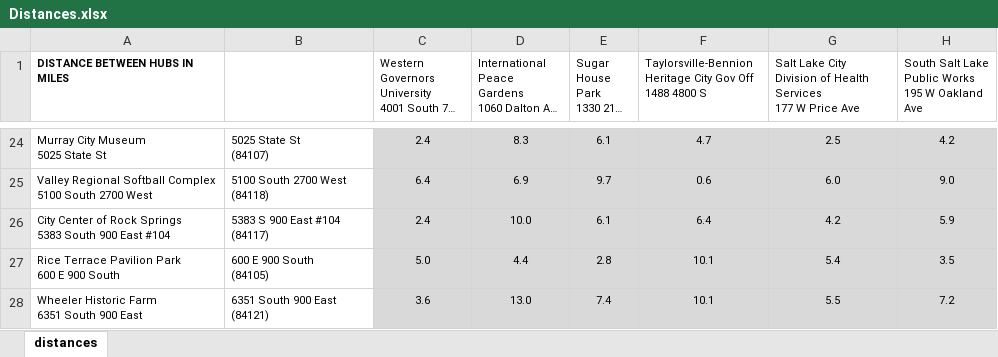
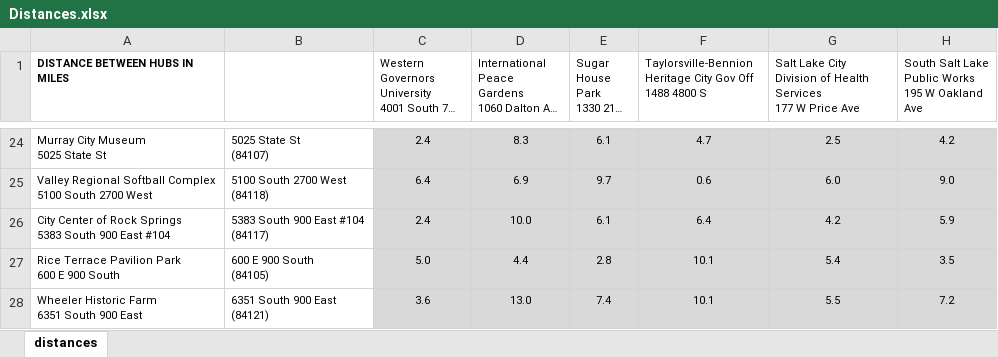
Before and after one commit to amnotme/WGU_C950, an Excel workbook: Project/data/Distances.xlsx, sheet distances, drawn as a sheet; only a part is shown, gaps mark what is left out; long unchanged cells end in …; values as stored, in another font and other column widths than the file's, no borders; ↵ is a line break in a cell; the diff names each change by its address in the sheet, - before the commit and + after, or states it on an @@ line.

```diff
--- a/Project/data/Distances.xlsx (sheet distances)
+++ b/Project/data/Distances.xlsx (sheet distances)
-B26: 5383 S 900 East #104 ↵ (84117)
+B26: 5383 South 900 East #104 ↵ (84117)
```
Also changed, not shown: 7 other files.
